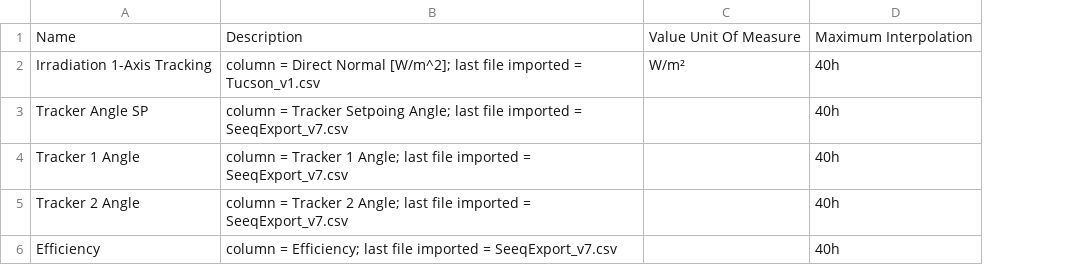
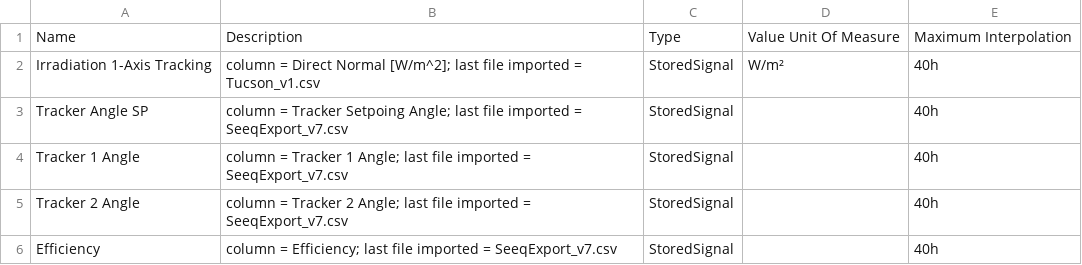
Before and after one commit to seeq12/example-use-cases, a CSV file: Data/Solar Axis Tracking/Metadata_SolarAxisTracking.csv, drawn as a sheet; the diff names each change by its address in the sheet, - before the commit and + after, or states it on an @@ line.

Commit message:
R62

```diff
--- a/Data/Solar Axis Tracking/Metadata_SolarAxisTracking.csv
+++ b/Data/Solar Axis Tracking/Metadata_SolarAxisTracking.csv
+column C, rows 1-6: Type | StoredSignal | StoredSignal | StoredSignal | StoredSignal | StoredSignal
```
